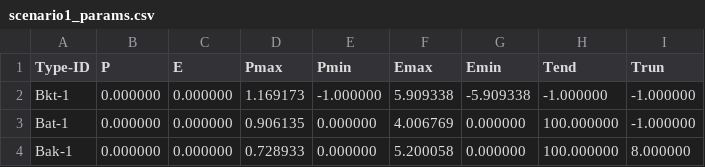
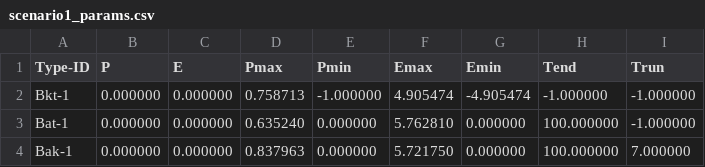
Before and after one commit to vanikat/magi-modules, a CSV file: iso_agents/config/input/scenario1_params.csv, drawn as a sheet.

```diff
--- a/iso_agents/config/input/scenario1_params.csv
+++ b/iso_agents/config/input/scenario1_params.csv
@@ -1,4 +1,4 @@
 Type-ID,P,E,Pmax,Pmin,Emax,Emin,Tend,Trun
-Bkt-1,0.000000,0.000000,1.169173,-1.000000,5.909338,-5.909338,-1.000000,-1.000000
-Bat-1,0.000000,0.000000,0.906135,0.000000,4.006769,0.000000,100.000000,-1.000000
-Bak-1,0.000000,0.000000,0.728933,0.000000,5.200058,0.000000,100.000000,8.000000
+Bkt-1,0.000000,0.000000,0.758713,-1.000000,4.905474,-4.905474,-1.000000,-1.000000
+Bat-1,0.000000,0.000000,0.635240,0.000000,5.762810,0.000000,100.000000,-1.000000
+Bak-1,0.000000,0.000000,0.837963,0.000000,5.721750,0.000000,100.000000,7.000000
```
Also changed, not shown: iso_agents/config/input/scenario2_params.csv, 7 other files.
